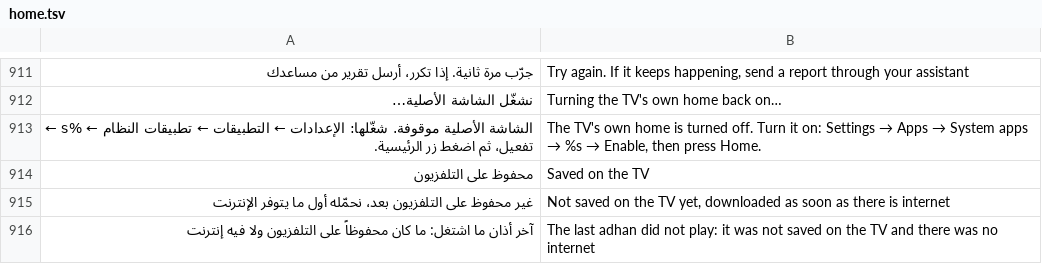
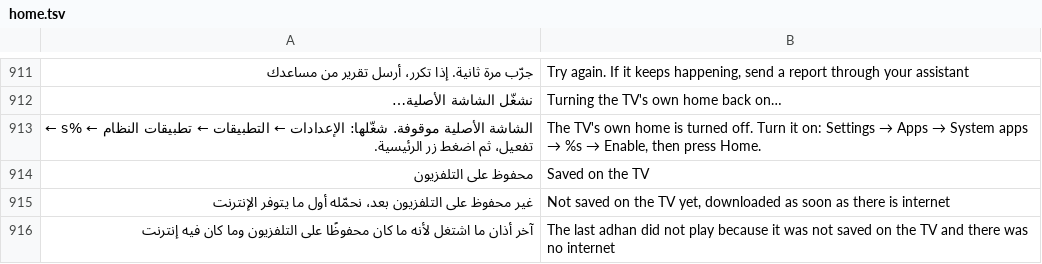
Before and after one commit to tshi-dev/UrTV, a TSV file: i18n/en/home.tsv, drawn as a sheet; only a part is shown, gaps mark what is left out; the diff names each change by its address in the sheet, - before the commit and + after, or states it on an @@ line.

Commit message:
4.4 beta 3: the adhan rows in the UI session's wording
«المؤذن، المكان» (no «—»; ", " in English), and the day-after line as one
plain sentence: «آخر أذان ما اشتغل لأنه ما كان محفوظًا على التلفزيون وما كان
فيه إنترنت».

```diff
--- a/i18n/en/home.tsv
+++ b/i18n/en/home.tsv
-A916: …أذان ما اشتغل: ما كان محفوظاً على التلفزيون ولا فيه إنترنت
+A916: …أذان ما اشتغل لأنه ما كان محفوظًا على التلفزيون وما كان فيه إنترنت
-B916: …did not play: it was…
+B916: …did not play because it was…
```
Also changed, not shown: 2 other files.
